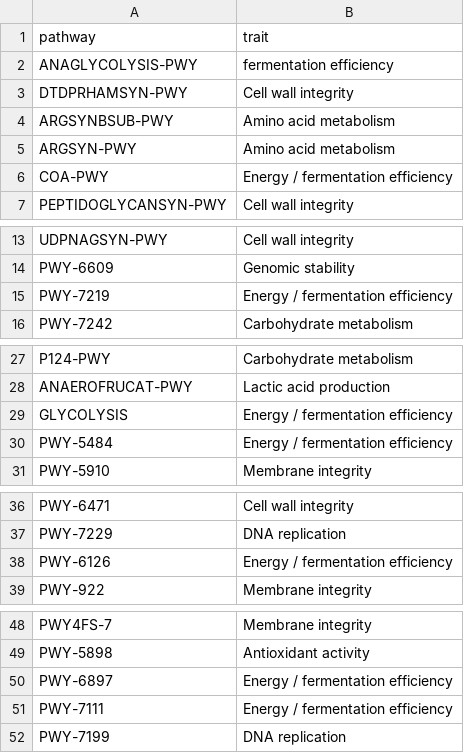
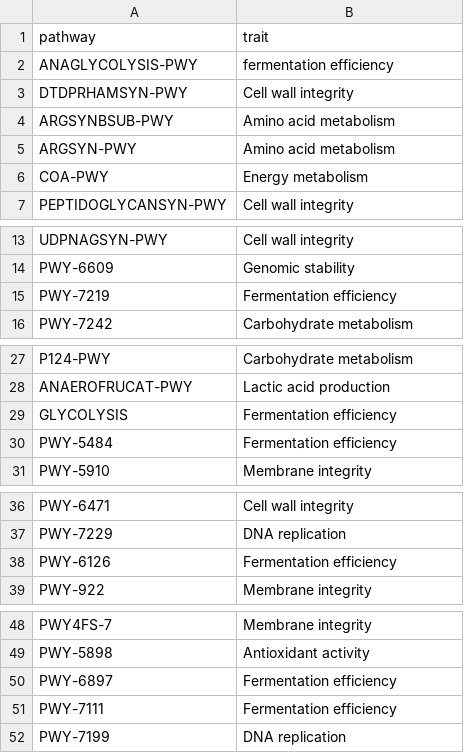
Before and after one commit to Sandhyae2/grain2gut, a CSV file: picrust_output_files/pwy80_word.csv, drawn as a sheet; only a part is shown, gaps mark what is left out; the diff covers the shown part only.

Commit message:
Update pwy80_word.csv

```diff
--- a/picrust_output_files/pwy80_word.csv
+++ b/picrust_output_files/pwy80_word.csv
@@ -5,3 +5,3 @@ ARGSYNBSUB-PWY,Amino acid metabolism
 ARGSYN-PWY,Amino acid metabolism
-COA-PWY,Energy / fermentation efficiency
+COA-PWY,Energy metabolism
 PEPTIDOGLYCANSYN-PWY,Cell wall integrity
@@ -14,3 +14,3 @@ UDPNAGSYN-PWY,Cell wall integrity
 PWY-6609,Genomic stability
-PWY-7219,Energy / fermentation efficiency
+PWY-7219,Fermentation efficiency
 PWY-7242,Carbohydrate metabolism
@@ -28,4 +28,4 @@ P124-PWY,Carbohydrate metabolism
 ANAEROFRUCAT-PWY,Lactic acid production
-GLYCOLYSIS,Energy / fermentation efficiency
-PWY-5484,Energy / fermentation efficiency
+GLYCOLYSIS,Fermentation efficiency
+PWY-5484,Fermentation efficiency
 PWY-5910,Membrane integrity
@@ -37,3 +37,3 @@ PWY-6471,Cell wall integrity
 PWY-7229,DNA replication
-PWY-6126,Energy / fermentation efficiency
+PWY-6126,Fermentation efficiency
 PWY-922,Membrane integrity
@@ -49,4 +49,4 @@ PWY4FS-7,Membrane integrity
 PWY-5898,Antioxidant activity
-PWY-6897,Energy / fermentation efficiency
-PWY-7111,Energy / fermentation efficiency
+PWY-6897,Fermentation efficiency
+PWY-7111,Fermentation efficiency
 PWY-7199,DNA replication
```
Also changed, not shown: 1 edited cell elsewhere in this file.
